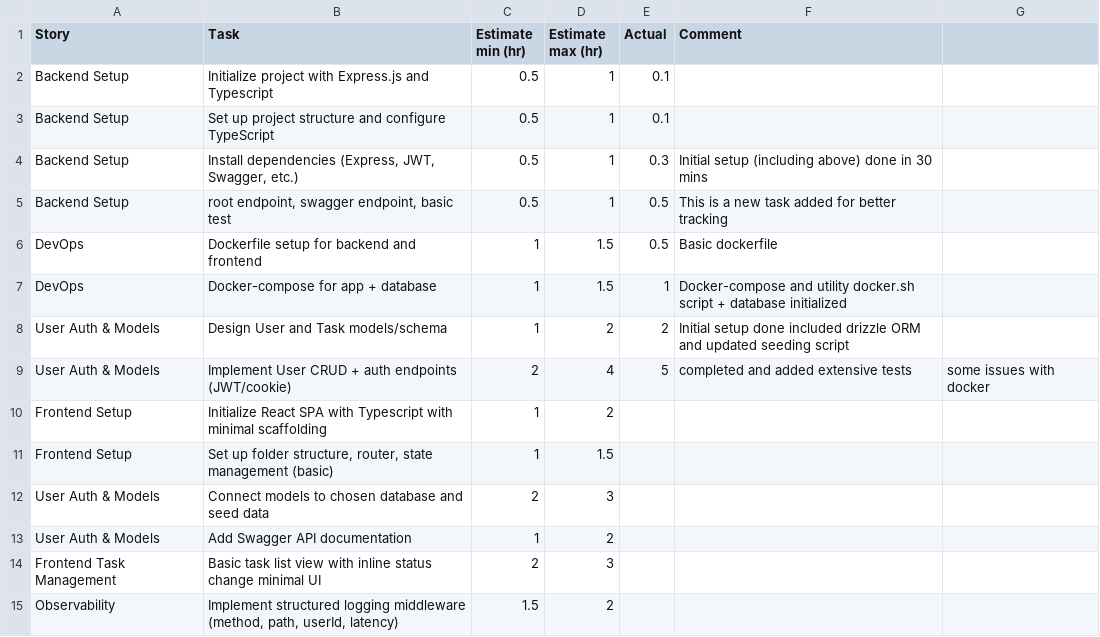
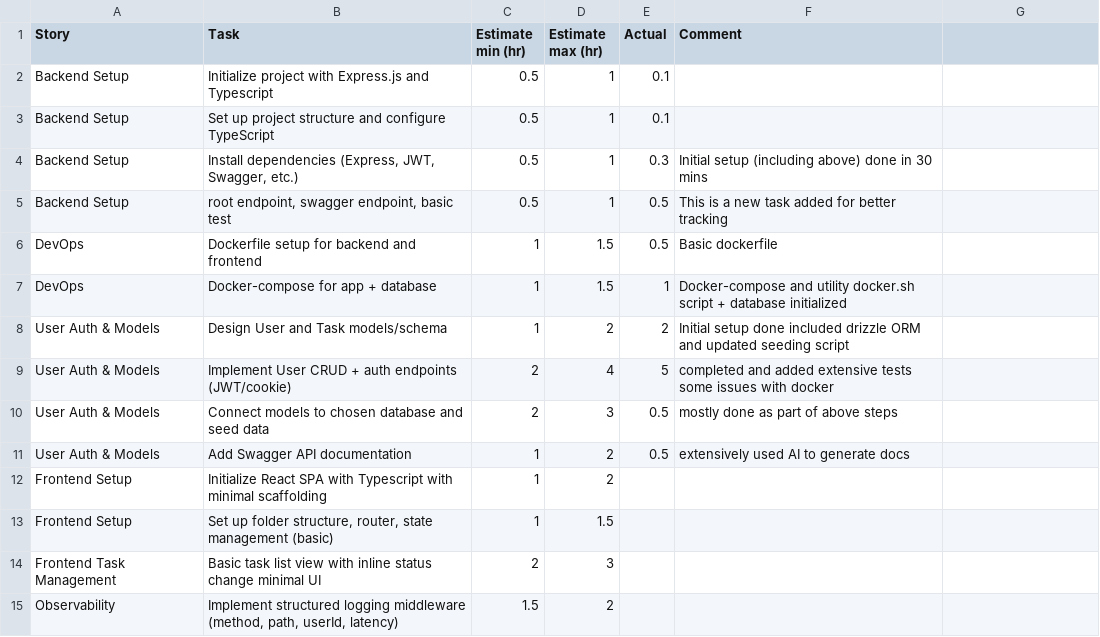
Before and after one commit to sujithvn/SprintSync, a CSV file: estimates.csv, drawn as a sheet; only a part is shown.

Commit message:
reordered and updated estimates

```diff
--- a/estimates.csv
+++ b/estimates.csv
@@ -8,7 +8,7 @@ DevOps,Docker-compose for app + database,1,1.5,1,Docker-compose and utility dock
 User Auth & Models,Design User and Task models/schema,1,2,2,Initial setup done included drizzle ORM and updated seeding script
-User Auth & Models,Implement User CRUD + auth endpoints (JWT/cookie),2,4,5,completed and added extensive tests, some issues with docker
+User Auth & Models,Implement User CRUD + auth endpoints (JWT/cookie),2,4,5,completed and added extensive tests some issues with docker
+User Auth & Models,Connect models to chosen database and seed data,2,3,0.5,mostly done as part of above steps
+User Auth & Models,Add Swagger API documentation,1,2,0.5,extensively used AI to generate docs
 Frontend Setup,Initialize React SPA with Typescript with minimal scaffolding,1,2,,
 Frontend Setup,"Set up folder structure, router, state management (basic)",1,1.5,,
-User Auth & Models,Connect models to chosen database and seed data,2,3,,
-User Auth & Models,Add Swagger API documentation,1,2,,
 Frontend Task Management,Basic task list view with inline status change minimal UI,2,3,,
```
